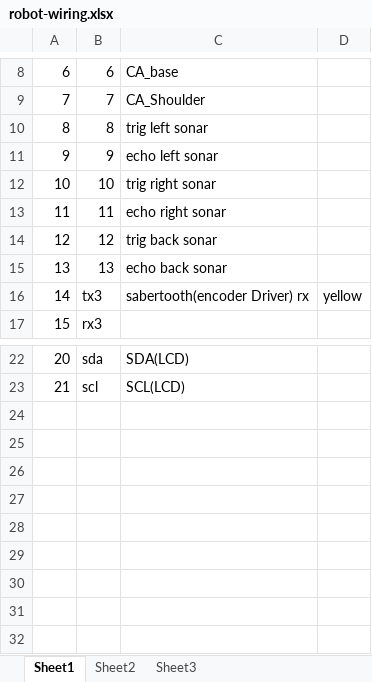
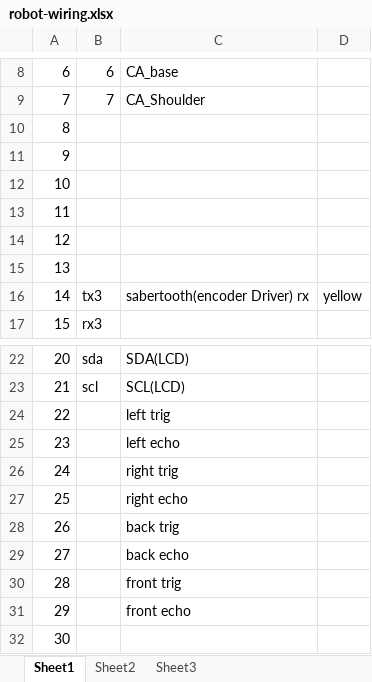
Before and after one commit to datduyng/unlRobotic2018, an Excel workbook: robot-wiring.xlsx, sheet Sheet1, drawn as a sheet; only a part is shown, gaps mark what is left out; values as stored, in another font and other column widths than the file's, no borders; the diff names each change by its address in the sheet, - before the commit and + after, or states it on an @@ line.

Commit message:
update wiring, added sonarOffset model

```diff
--- a/robot-wiring.xlsx (sheet Sheet1)
+++ b/robot-wiring.xlsx (sheet Sheet1)
-B10: 8
+B10: (empty)
-C10: trig left sonar
+C10: (empty)
-B11: 9
+B11: (empty)
-C11: echo left sonar
+C11: (empty)
-B12: 10
+B12: (empty)
-C12: trig right sonar
+C12: (empty)
-B13: 11
+B13: (empty)
-C13: echo right sonar
+C13: (empty)
-B14: 12
+B14: (empty)
-C14: trig back sonar
+C14: (empty)
-B15: 13
+B15: (empty)
-C15: echo back sonar
+C15: (empty)
+row 24: 22 |  | left trig
+row 25: 23 |  | left echo
+row 26: 24 |  | right trig
+row 27: 25 |  | right echo
+row 28: 26 |  | back trig
+row 29: 27 |  | back echo
+row 30: 28 |  | front trig
+row 31: 29 |  | front echo
+row 32: 30
```
Also changed, not shown: 7 other files.
